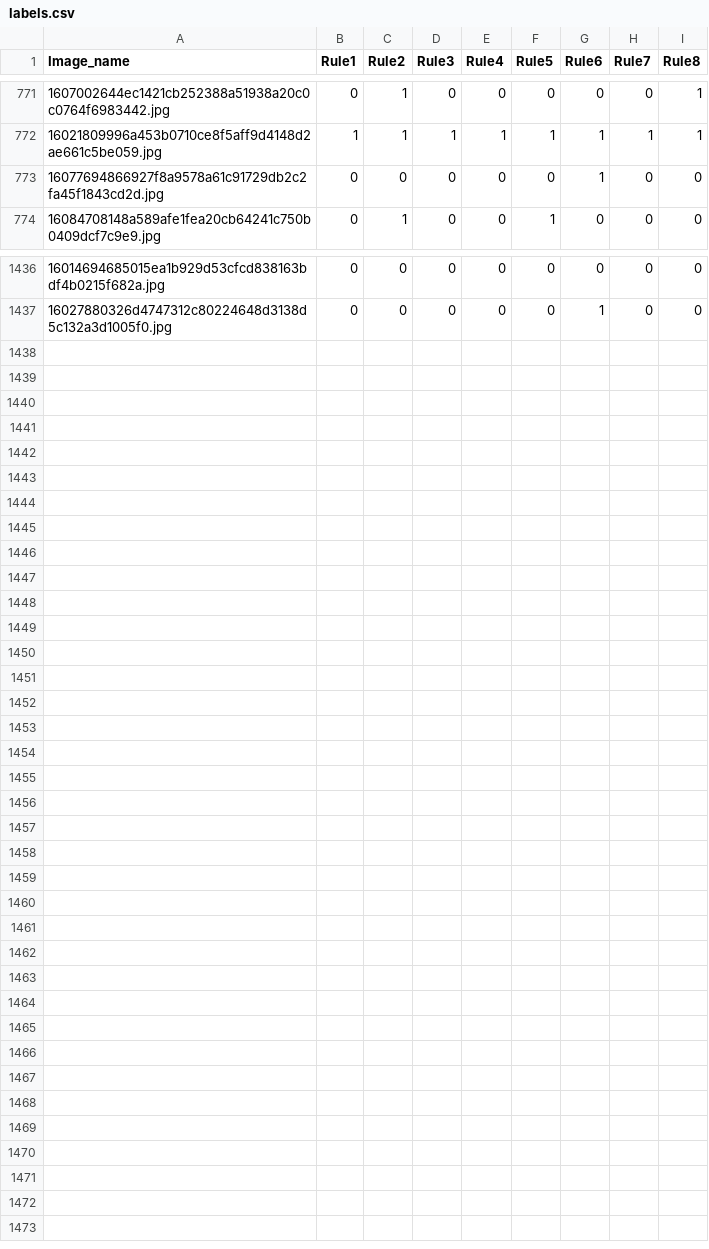
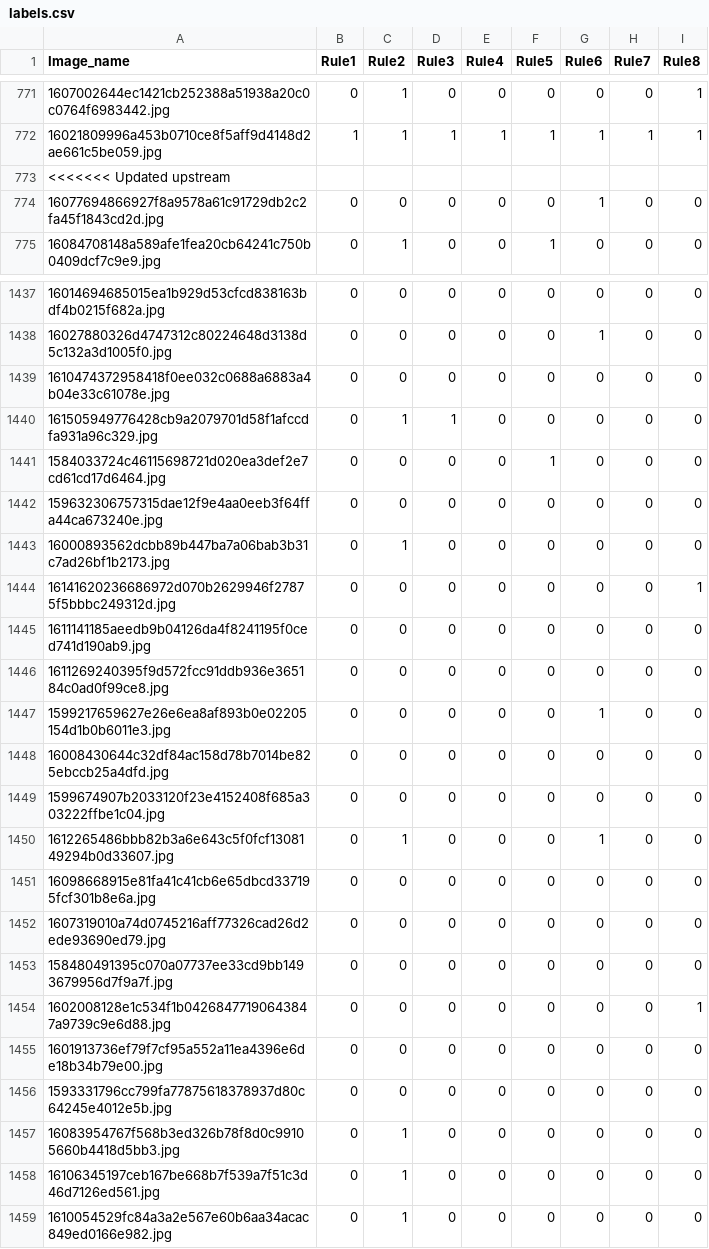
Before and after one commit to B0llerwagen/Data-Science-Case-Studies-SoSe24, a CSV file: labels.csv, drawn as a sheet; only a part is shown, gaps mark what is left out.

Commit message:
conflict labels solved

```diff
--- a/labels.csv
+++ b/labels.csv
@@ -772,2 +772,3 @@ Image_name;Rule1;Rule2;Rule3;Rule4;Rule5;Rule6;Rule7;Rule8
 16021809996a453b0710ce8f5aff9d4148d2ae661c5be059.jpg;1;1;1;1;1;1;1;1
+<<<<<<< Updated upstream
 16077694866927f8a9578a61c91729db2c2fa45f1843cd2d.jpg;0;0;0;0;0;1;0;0
@@ -1437 +1438,22 @@ Image_name;Rule1;Rule2;Rule3;Rule4;Rule5;Rule6;Rule7;Rule8
 16027880326d4747312c80224648d3138d5c132a3d1005f0.jpg;0;0;0;0;0;1;0;0
+1610474372958418f0ee032c0688a6883a4b04e33c61078e.jpg;0;0;0;0;0;0;0;0
+161505949776428cb9a2079701d58f1afccdfa931a96c329.jpg;0;1;1;0;0;0;0;0
+1584033724c46115698721d020ea3def2e7cd61cd17d6464.jpg;0;0;0;0;1;0;0;0
+159632306757315dae12f9e4aa0eeb3f64ffa44ca673240e.jpg;0;0;0;0;0;0;0;0
+16000893562dcbb89b447ba7a06bab3b31c7ad26bf1b2173.jpg;0;1;0;0;0;0;0;0
+16141620236686972d070b2629946f27875f5bbbc249312d.jpg;0;0;0;0;0;0;0;1
+1611141185aeedb9b04126da4f8241195f0ced741d190ab9.jpg;0;0;0;0;0;0;0;0
+1611269240395f9d572fcc91ddb936e365184c0ad0f99ce8.jpg;0;0;0;0;0;0;0;0
+1599217659627e26e6ea8af893b0e02205154d1b0b6011e3.jpg;0;0;0;0;0;1;0;0
+16008430644c32df84ac158d78b7014be825ebccb25a4dfd.jpg;0;0;0;0;0;0;0;0
+1599674907b2033120f23e4152408f685a303222ffbe1c04.jpg;0;0;0;0;0;0;0;0
+1612265486bbb82b3a6e643c5f0fcf1308149294b0d33607.jpg;0;1;0;0;0;1;0;0
+16098668915e81fa41c41cb6e65dbcd337195fcf301b8e6a.jpg;0;0;0;0;0;0;0;0
+1607319010a74d0745216aff77326cad26d2ede93690ed79.jpg;0;0;0;0;0;0;0;0
+158480491395c070a07737ee33cd9bb1493679956d7f9a7f.jpg;0;0;0;0;0;0;0;0
+1602008128e1c534f1b04268477190643847a9739c9e6d88.jpg;0;0;0;0;0;0;0;1
+1601913736ef79f7cf95a552a11ea4396e6de18b34b79e00.jpg;0;0;0;0;0;0;0;0
+1593331796cc799fa77875618378937d80c64245e4012e5b.jpg;0;0;0;0;0;0;0;0
+16083954767f568b3ed326b78f8d0c99105660b4418d5bb3.jpg;0;1;0;0;0;0;0;0
+16106345197ceb167be668b7f539a7f51c3d46d7126ed561.jpg;0;1;0;0;0;0;0;0
+1610054529fc84a3a2e567e60b6aa34acac849ed0166e982.jpg;0;1;0;0;0;0;0;0
```
